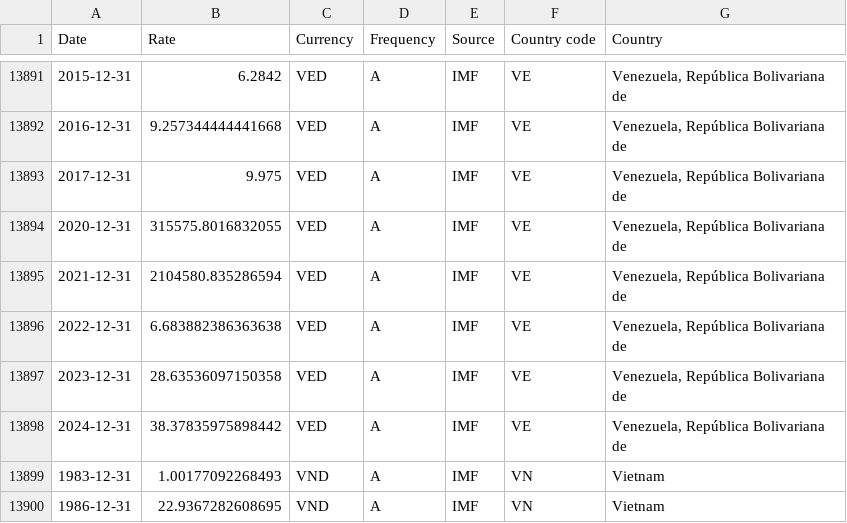
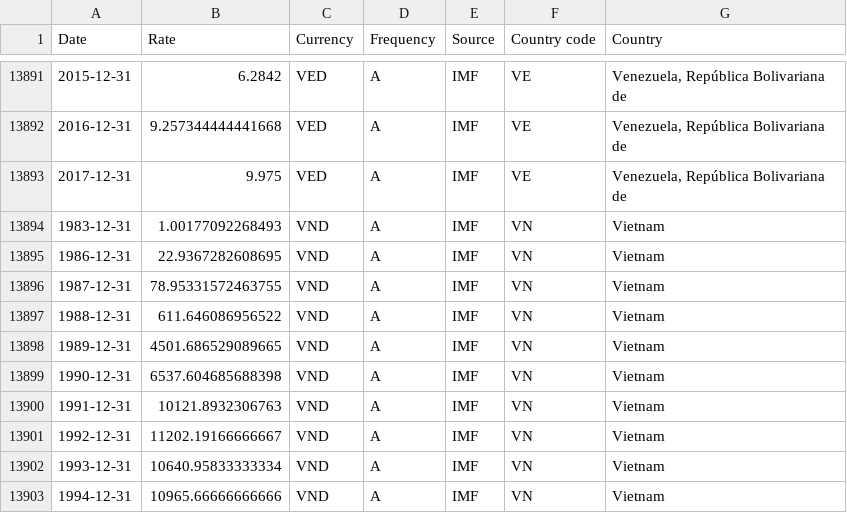
Before and after one commit to codeforIATI/imf-exchangerates, a CSV file: imf_exchangerates_A_ENDA_USD.csv, drawn as a sheet; only a part is shown, gaps mark what is left out; the shorter side is filled out with more unchanged rows; the diff names each change by its address in the sheet, - before the commit and + after, or states it on an @@ line.

```diff
--- a/imf_exchangerates_A_ENDA_USD.csv
+++ b/imf_exchangerates_A_ENDA_USD.csv
-row 13894: 2020-12-31 | 315575.8016832055 | VED | A | IMF | VE | Venezuela, República Bolivariana de
-row 13895: 2021-12-31 | 2104580.835286594 | VED | A | IMF | VE | Venezuela, República Bolivariana de
-row 13896: 2022-12-31 | 6.683882386363638 | VED | A | IMF | VE | Venezuela, República Bolivariana de
-row 13897: 2023-12-31 | 28.63536097150358 | VED | A | IMF | VE | Venezuela, República Bolivariana de
-row 13898: 2024-12-31 | 38.37835975898442 | VED | A | IMF | VE | Venezuela, República Bolivariana de
```
Also changed, not shown: 2 other files.
